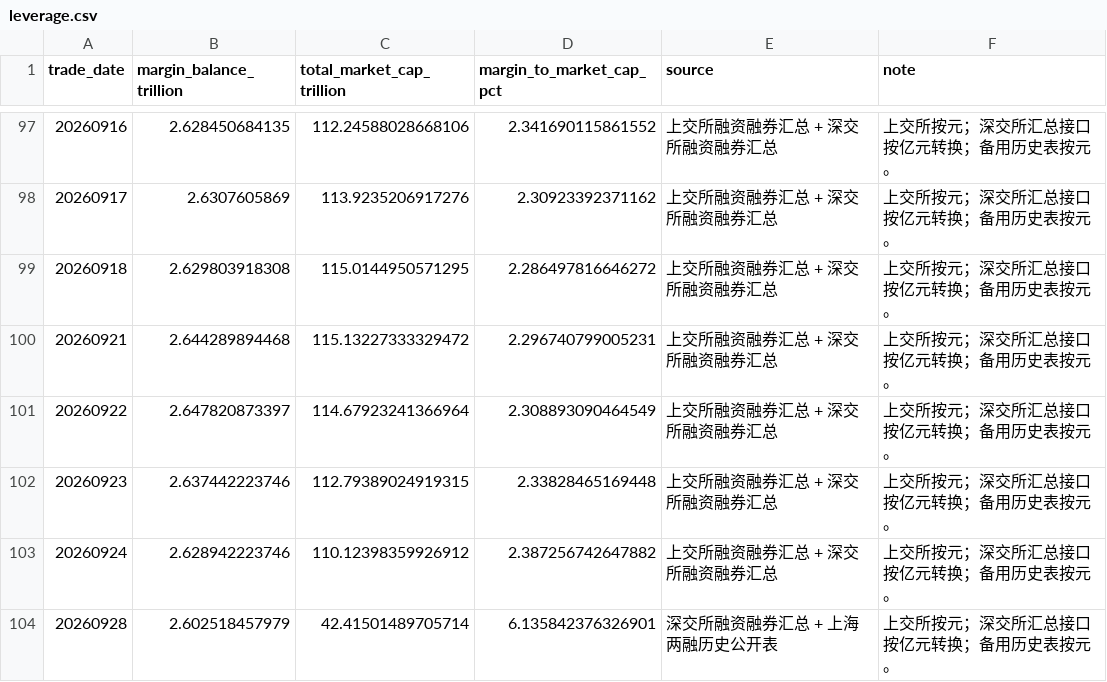
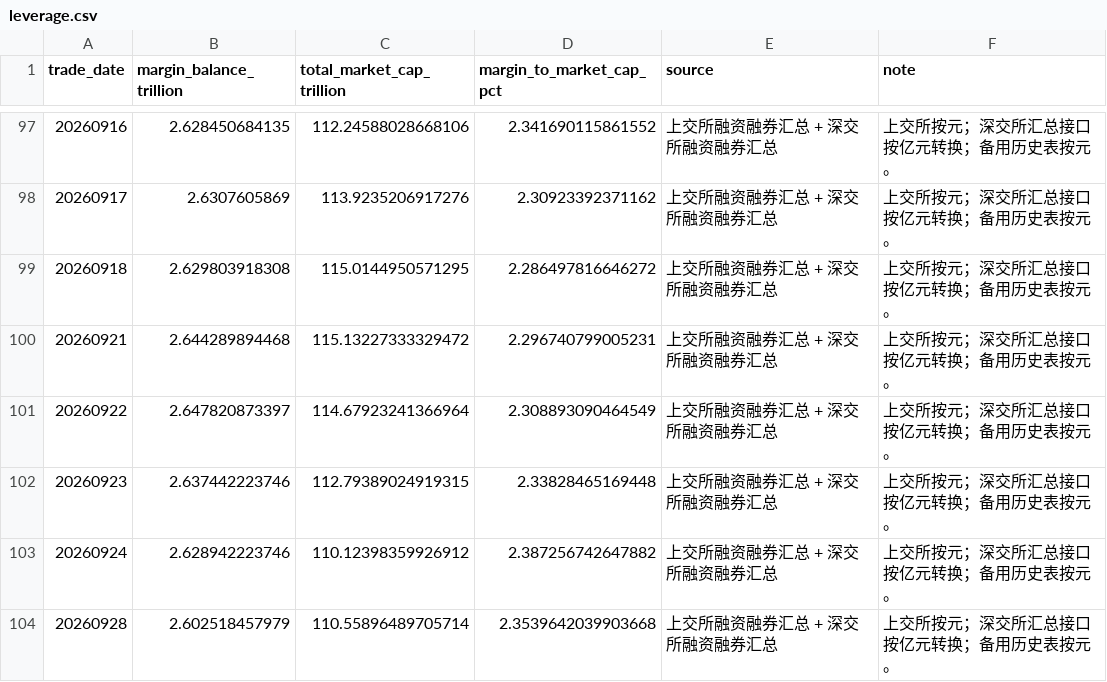
Before and after one commit to yuwxsarah/macroscope-dashboard, a CSV file: data/leverage.csv, drawn as a sheet; only a part is shown, gaps mark what is left out.

```diff
--- a/data/leverage.csv
+++ b/data/leverage.csv
@@ -103,2 +103,2 @@
 20260924,2.628942223746,110.12398359926912,2.387256742647882,上交所融资融券汇总 + 深交所融资融券汇总,上交所按元；深交所汇总接口按亿元转换；备用历史表按元。
-20260928,2.602518457979,42.41501489705714,6.135842376326901,深交所融资融券汇总 + 上海两融历史公开表,上交所按元；深交所汇总接口按亿元转换；备用历史表按元。
+20260928,2.602518457979,110.55896489705714,2.3539642039903668,上交所融资融券汇总 + 深交所融资融券汇总,上交所按元；深交所汇总接口按亿元转换；备用历史表按元。
```
Also changed, not shown: data/breadth.csv, data/market_tracking.csv, 8 other files.
